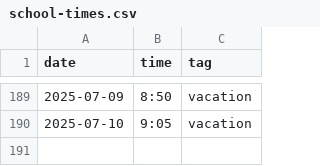
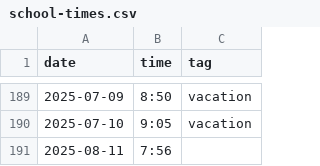
Before and after one commit to defgsus/kindergarten-times, a CSV file: school-times.csv, drawn as a sheet; only a part is shown, gaps mark what is left out; the diff names each change by its address in the sheet, - before the commit and + after, or states it on an @@ line.

Commit message:
it has started again!

```diff
--- a/school-times.csv
+++ b/school-times.csv
+row 191: 2025-08-11 | 7:56
```
